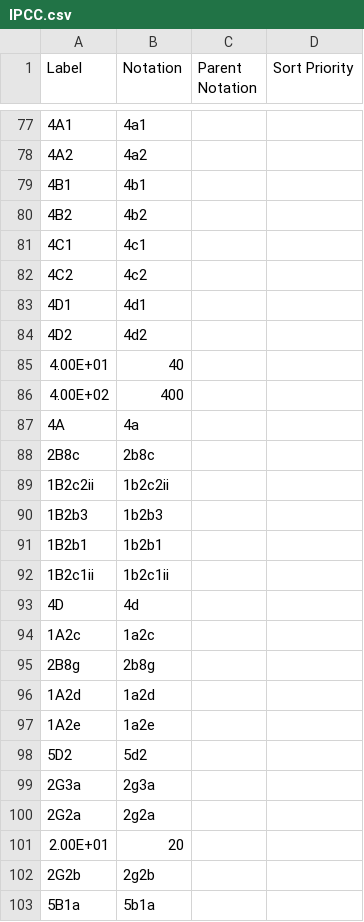
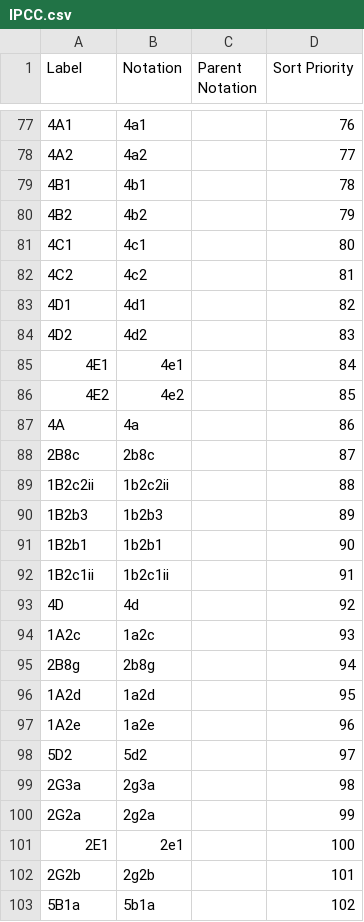
Before and after one commit to GSS-Cogs/family-climate-change, a CSV file: reference/codelists/IPCC.csv, drawn as a sheet; only a part is shown, gaps mark what is left out; the diff covers the shown part only.

```diff
--- a/reference/codelists/IPCC.csv
+++ b/reference/codelists/IPCC.csv
@@ -77,27 +77,27 @@ Label,Notation,Parent Notation,Sort Priority
-4A1,4a1,,
-4A2,4a2,,
-4B1,4b1,,
-4B2,4b2,,
-4C1,4c1,,
-4C2,4c2,,
-4D1,4d1,,
-4D2,4d2,,
-4.00E+01,40,,
-4.00E+02,400,,
-4A,4a,,
-2B8c,2b8c,,
-1B2c2ii,1b2c2ii,,
-1B2b3,1b2b3,,
-1B2b1,1b2b1,,
-1B2c1ii,1b2c1ii,,
-4D,4d,,
-1A2c,1a2c,,
-2B8g,2b8g,,
-1A2d,1a2d,,
-1A2e,1a2e,,
-5D2,5d2,,
-2G3a,2g3a,,
-2G2a,2g2a,,
-2.00E+01,20,,
-2G2b,2g2b,,
-5B1a,5b1a,,
+4A1,4a1,,76
+4A2,4a2,,77
+4B1,4b1,,78
+4B2,4b2,,79
+4C1,4c1,,80
+4C2,4c2,,81
+4D1,4d1,,82
+4D2,4d2,,83
+4E1,4e1,,84
+4E2,4e2,,85
+4A,4a,,86
+2B8c,2b8c,,87
+1B2c2ii,1b2c2ii,,88
+1B2b3,1b2b3,,89
+1B2b1,1b2b1,,90
+1B2c1ii,1b2c1ii,,91
+4D,4d,,92
+1A2c,1a2c,,93
+2B8g,2b8g,,94
+1A2d,1a2d,,95
+1A2e,1a2e,,96
+5D2,5d2,,97
+2G3a,2g3a,,98
+2G2a,2g2a,,99
+2E1,2e1,,100
+2G2b,2g2b,,101
+5B1a,5b1a,,102
```
Also changed, not shown: 109 edited cells elsewhere in this file, 1 other file.
